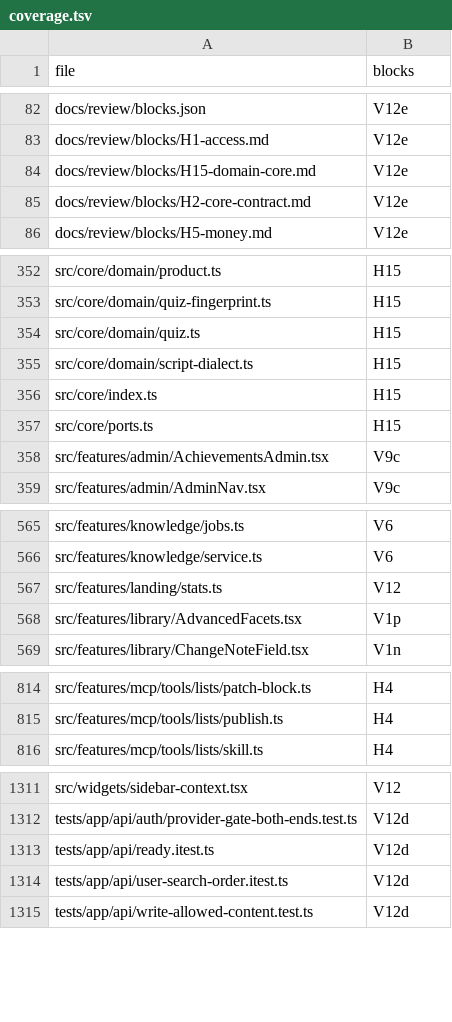
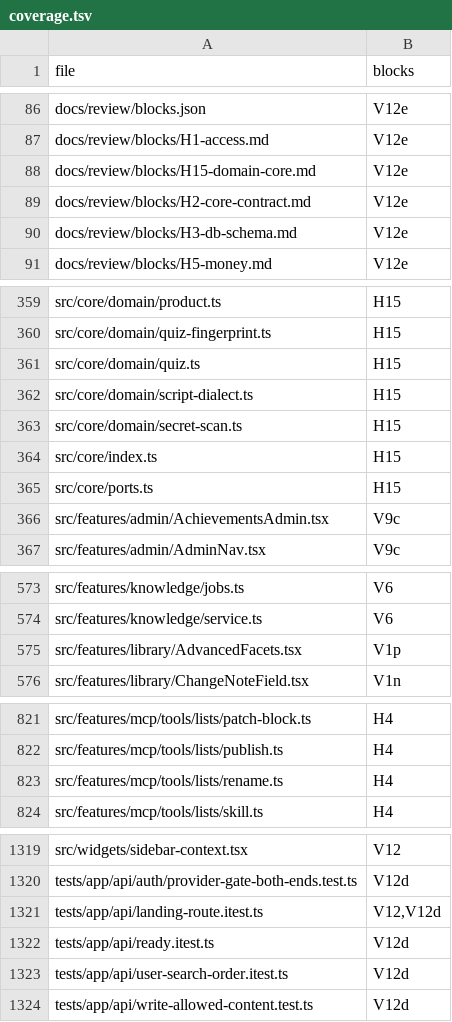
Before and after one commit to mikey-semy/setfork-app, a TSV file: docs/review/coverage.tsv, drawn as a sheet; only a part is shown, gaps mark what is left out; removed rows and columns are numbered as before the commit, all else as after; the diff covers the shown part only; the diff names each change by its address in the sheet, - before the commit and + after, or states it on an @@ line.

```diff
--- a/docs/review/coverage.tsv
+++ b/docs/review/coverage.tsv
+row 90: docs/review/blocks/H3-db-schema.md | V12e
+row 363: src/core/domain/secret-scan.ts | H15
-row 567: src/features/landing/stats.ts | V12
+row 823: src/features/mcp/tools/lists/rename.ts | H4
+row 1321: tests/app/api/landing-route.itest.ts | V12,V12d
```
Also changed, not shown: 15 added rows and 1 removed row elsewhere in this file, 12 other files.
